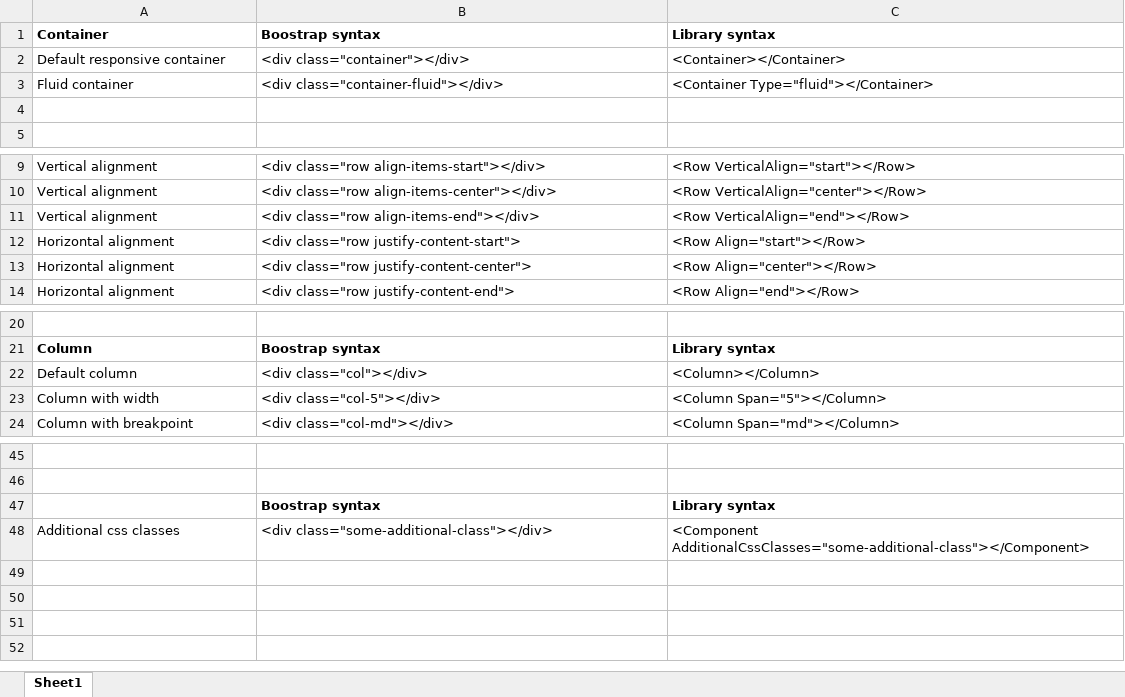
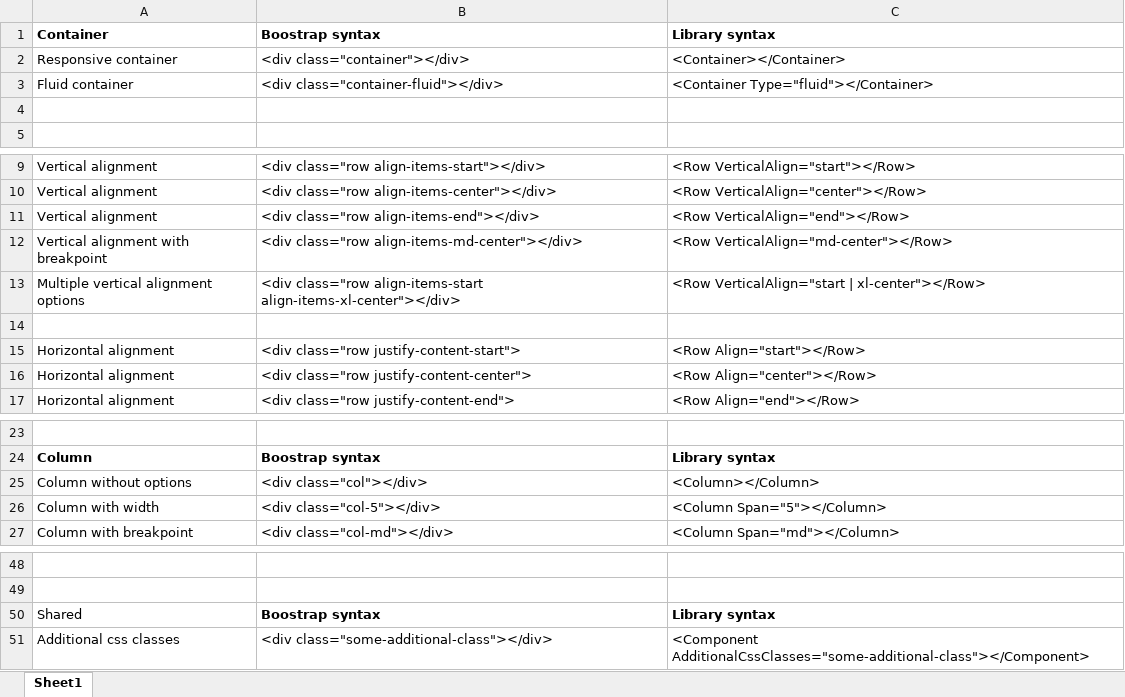
Before and after one commit to egil/bootstrap.net, an Excel workbook: ComponentOptionsComparison.xlsx, sheet Sheet1, drawn as a sheet; only a part is shown, gaps mark what is left out; values as stored, in another font and other column widths than the file's, no borders; addresses are those after the commit; the diff names each change by its address in the sheet, - before the commit and + after, or states it on an @@ line.

Commit message:
Updates to readme

```diff
--- a/ComponentOptionsComparison.xlsx (sheet Sheet1)
+++ b/ComponentOptionsComparison.xlsx (sheet Sheet1)
-A2: Default responsive container
+A2: Responsive container
+row 12: Vertical alignment with breakpoint | <div class="row align-items-md-center"></div> | <Row VerticalAlign="md-center"></Row>
+row 13: Multiple vertical alignment options | <div class="row align-items-start align-items-xl-center"></div> | <Row VerticalAlign="start | xl-center"></Row>
+row 14: (empty)
-A25: Default column
+A25: Column without options
-A50: (empty)
+A50: Shared
```
